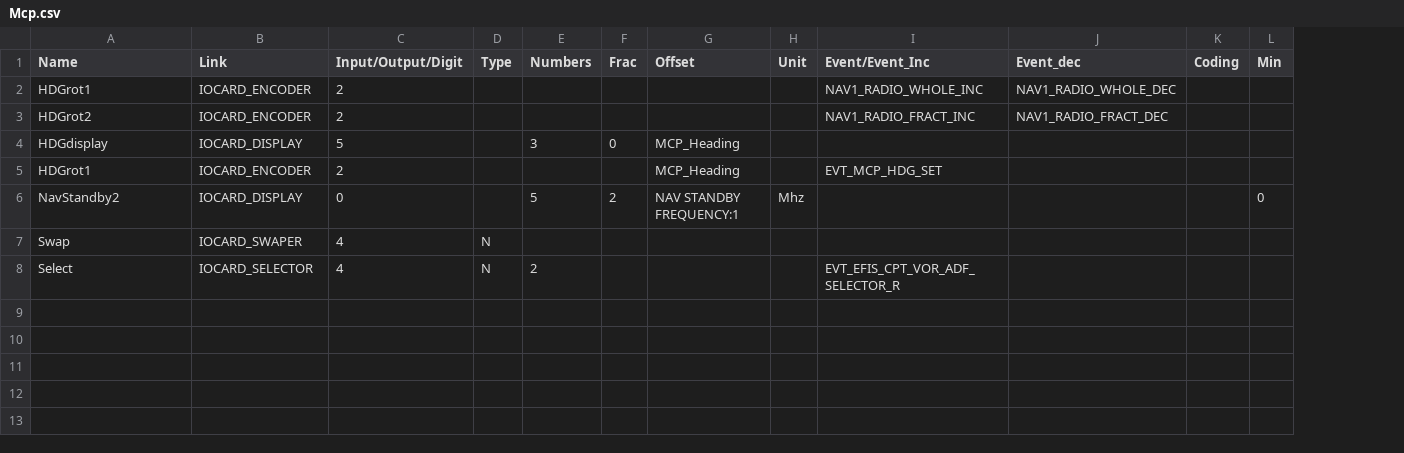
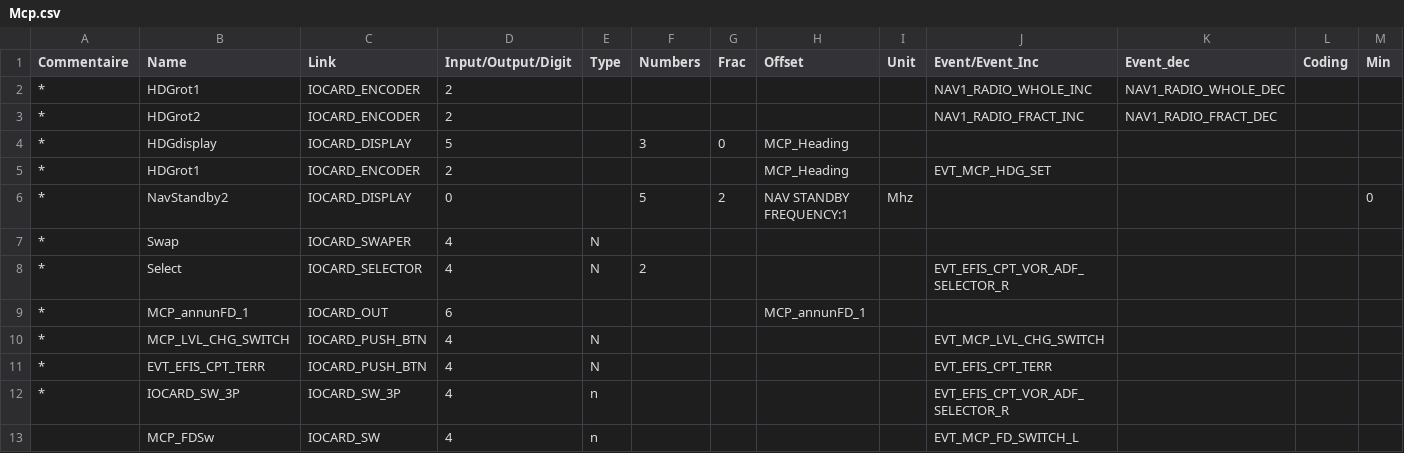
Before and after one commit to labelette91/fsxgit, a CSV file: Mcp.csv, drawn as a sheet; only a part is shown; rows hold the shown columns only; the diff names each change by its address in the sheet, - before the commit and + after, or states it on an @@ line.

```diff
--- a/Mcp.csv
+++ b/Mcp.csv
+column A (Commentaire), rows 2-8: all *
+row 9: * | MCP_annunFD_1 | IOCARD_OUT | 6 |  |  |  | MCP_annunFD_1
+row 10: * | MCP_LVL_CHG_SWITCH | IOCARD_PUSH_BTN | 4 | N |  |  |  |  | EVT_MCP_LVL_CHG_SWITCH
+row 11: * | EVT_EFIS_CPT_TERR | IOCARD_PUSH_BTN | 4 | N |  |  |  |  | EVT_EFIS_CPT_TERR
+row 12: * | IOCARD_SW_3P | IOCARD_SW_3P | 4 | n |  |  |  |  | EVT_EFIS_CPT_VOR_ADF_SELECTOR_R
+row 13:  | MCP_FDSw | IOCARD_SW | 4 | n |  |  |  |  | EVT_MCP_FD_SWITCH_L
```
Also changed, not shown: 5 other files.
